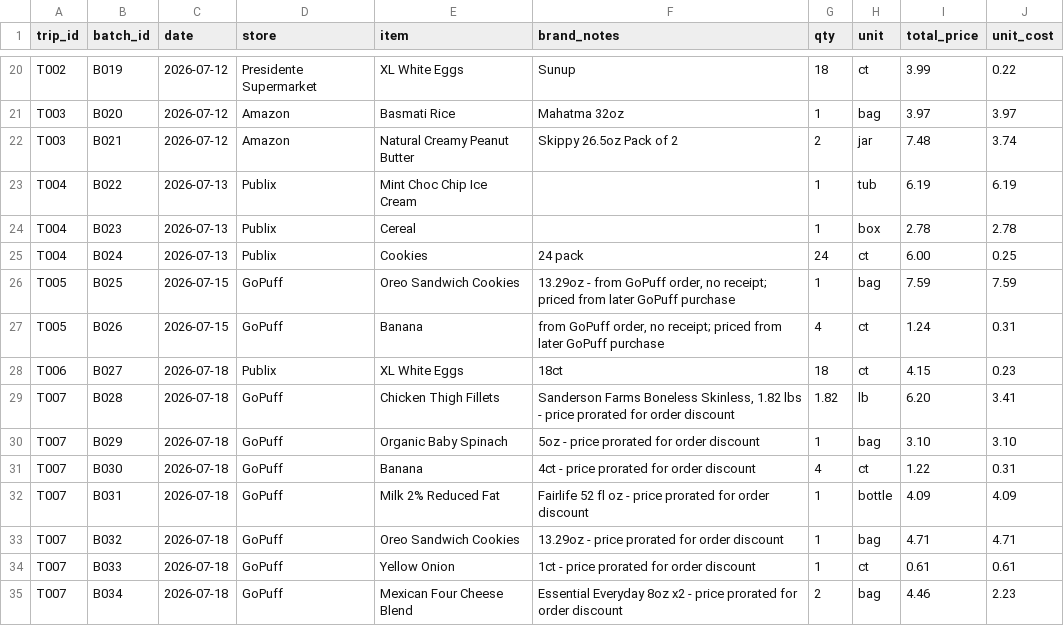
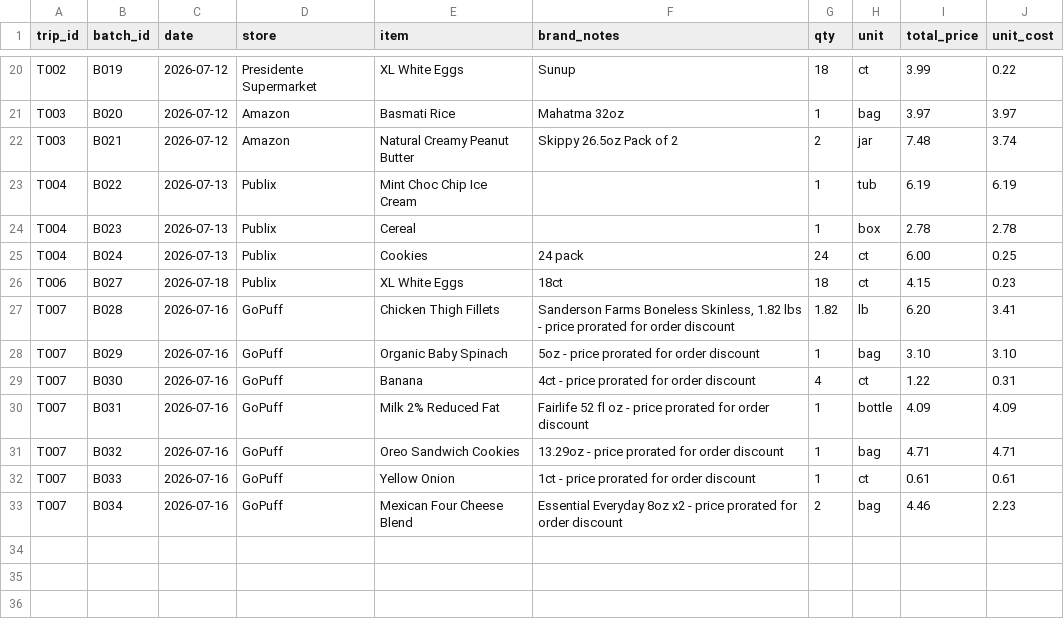
Before and after one commit to 5arjun/grocery-tracker, a CSV file: docs/data/purchases.csv, drawn as a sheet; only a part is shown, gaps mark what is left out.

```diff
--- a/docs/data/purchases.csv
+++ b/docs/data/purchases.csv
@@ -25,11 +25,9 @@ T004,B023,2026-07-13,Publix,Cereal,,1,box,2.78,2.78
 T004,B024,2026-07-13,Publix,Cookies,24 pack,24,ct,6.00,0.25
-T005,B025,2026-07-15,GoPuff,Oreo Sandwich Cookies,"13.29oz - from GoPuff order, no receipt; priced from later GoPuff purchase",1,bag,7.59,7.59
-T005,B026,2026-07-15,GoPuff,Banana,"from GoPuff order, no receipt; priced from later GoPuff purchase",4,ct,1.24,0.31
 T006,B027,2026-07-18,Publix,XL White Eggs,18ct,18,ct,4.15,0.23
-T007,B028,2026-07-18,GoPuff,Chicken Thigh Fillets,"Sanderson Farms Boneless Skinless, 1.82 lbs - price prorated for order discount",1.82,lb,6.20,3.41
-T007,B029,2026-07-18,GoPuff,Organic Baby Spinach,"5oz - price prorated for order discount",1,bag,3.10,3.10
-T007,B030,2026-07-18,GoPuff,Banana,"4ct - price prorated for order discount",4,ct,1.22,0.31
-T007,B031,2026-07-18,GoPuff,Milk 2% Reduced Fat,"Fairlife 52 fl oz - price prorated for order discount",1,bottle,4.09,4.09
-T007,B032,2026-07-18,GoPuff,Oreo Sandwich Cookies,"13.29oz - price prorated for order discount",1,bag,4.71,4.71
-T007,B033,2026-07-18,GoPuff,Yellow Onion,"1ct - price prorated for order discount",1,ct,0.61,0.61
-T007,B034,2026-07-18,GoPuff,Mexican Four Cheese Blend,"Essential Everyday 8oz x2 - price prorated for order discount",2,bag,4.46,2.23
+T007,B028,2026-07-16,GoPuff,Chicken Thigh Fillets,"Sanderson Farms Boneless Skinless, 1.82 lbs - price prorated for order discount",1.82,lb,6.20,3.41
+T007,B029,2026-07-16,GoPuff,Organic Baby Spinach,"5oz - price prorated for order discount",1,bag,3.10,3.10
+T007,B030,2026-07-16,GoPuff,Banana,"4ct - price prorated for order discount",4,ct,1.22,0.31
+T007,B031,2026-07-16,GoPuff,Milk 2% Reduced Fat,"Fairlife 52 fl oz - price prorated for order discount",1,bottle,4.09,4.09
+T007,B032,2026-07-16,GoPuff,Oreo Sandwich Cookies,"13.29oz - price prorated for order discount",1,bag,4.71,4.71
+T007,B033,2026-07-16,GoPuff,Yellow Onion,"1ct - price prorated for order discount",1,ct,0.61,0.61
+T007,B034,2026-07-16,GoPuff,Mexican Four Cheese Blend,"Essential Everyday 8oz x2 - price prorated for order discount",2,bag,4.46,2.23
```
Also changed, not shown: docs/data/inventory.csv, docs/data/meal_usage.csv, 6 other files.
